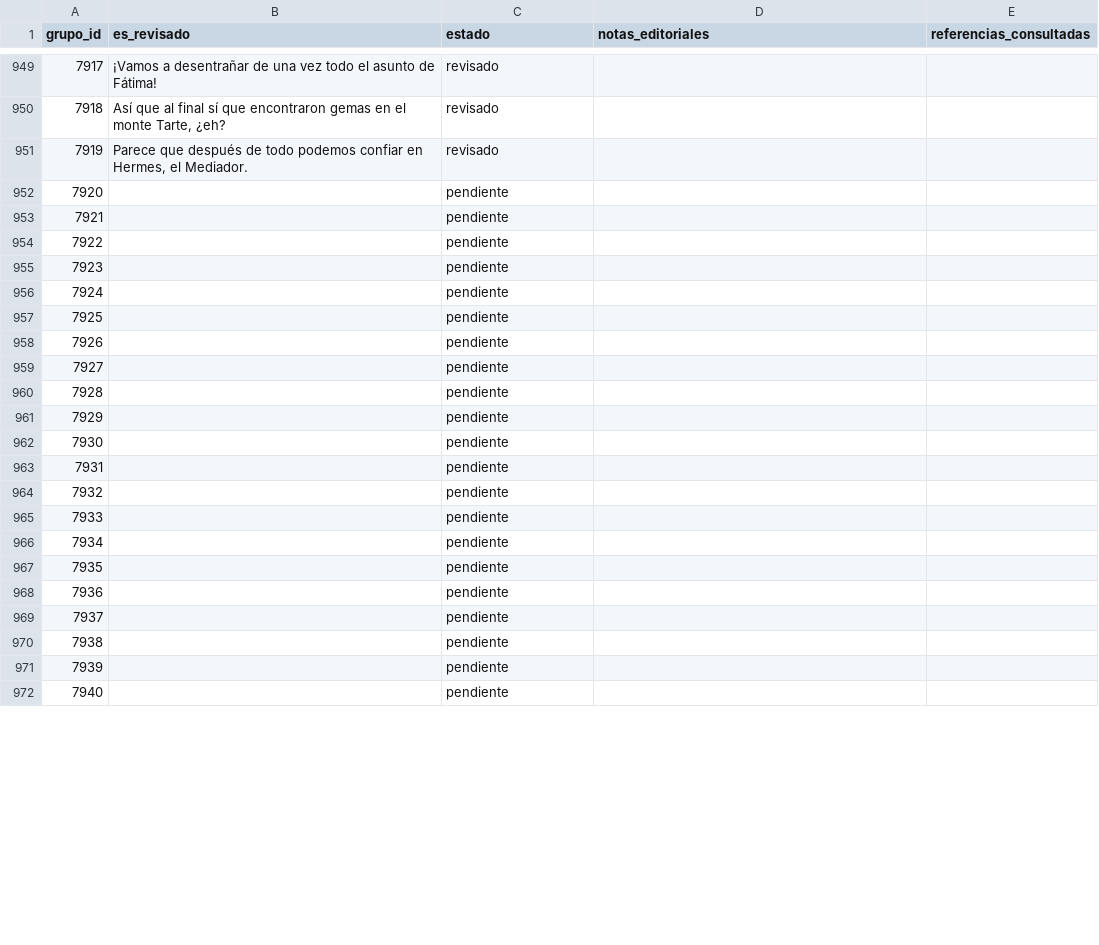
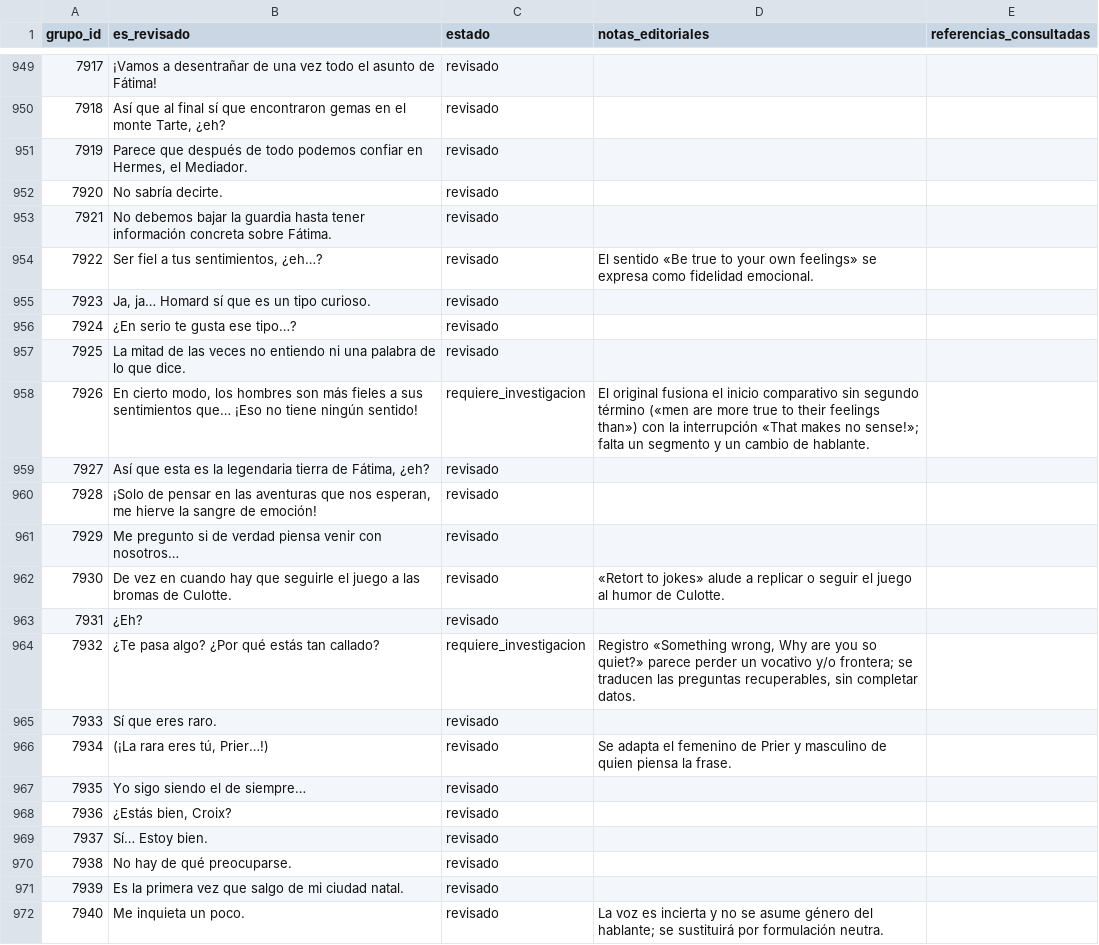
Before and after one commit to ARivas3008/la-pucelle-ragnarok-localizacion, a CSV file: corpus/07/revision.csv, drawn as a sheet; only a part is shown, gaps mark what is left out; the diff covers the shown part only.

Commit message:
Corpus 07: revisión 7920-7943, cierre de grupos pendientes (tanda 4/4)

```diff
--- a/corpus/07/revision.csv
+++ b/corpus/07/revision.csv
@@ -951,22 +951,22 @@
 7919,"Parece que después de todo podemos confiar en Hermes, el Mediador.",revisado,,
-7920,,pendiente,,
-7921,,pendiente,,
-7922,,pendiente,,
-7923,,pendiente,,
-7924,,pendiente,,
-7925,,pendiente,,
-7926,,pendiente,,
-7927,,pendiente,,
-7928,,pendiente,,
-7929,,pendiente,,
-7930,,pendiente,,
-7931,,pendiente,,
-7932,,pendiente,,
-7933,,pendiente,,
-7934,,pendiente,,
-7935,,pendiente,,
-7936,,pendiente,,
-7937,,pendiente,,
-7938,,pendiente,,
-7939,,pendiente,,
-7940,,pendiente,,
+7920,No sabría decirte.,revisado,,
+7921,No debemos bajar la guardia hasta tener información concreta sobre Fátima.,revisado,,
+7922,"Ser fiel a tus sentimientos, ¿eh…?",revisado,El sentido «Be true to your own feelings» se expresa como fidelidad emocional.,
+7923,"Ja, ja… Homard sí que es un tipo curioso.",revisado,,
+7924,¿En serio te gusta ese tipo…?,revisado,,
+7925,La mitad de las veces no entiendo ni una palabra de lo que dice.,revisado,,
+7926,"En cierto modo, los hombres son más fieles a sus sentimientos que… ¡Eso no tiene ningún sentido!",requiere_investigacion,El original fusiona el inicio comparativo sin segundo término («men are more true to their feelings than») con la interrupción «That makes no sense!»; falta un segmento y un cambio de hablante.,
+7927,"Así que esta es la legendaria tierra de Fátima, ¿eh?",revisado,,
+7928,"¡Solo de pensar en las aventuras que nos esperan, me hierve la sangre de emoción!",revisado,,
+7929,Me pregunto si de verdad piensa venir con nosotros…,revisado,,
+7930,De vez en cuando hay que seguirle el juego a las bromas de Culotte.,revisado,«Retort to jokes» alude a replicar o seguir el juego al humor de Culotte.,
+7931,¿Eh?,revisado,,
+7932,¿Te pasa algo? ¿Por qué estás tan callado?,requiere_investigacion,"Registro «Something wrong, Why are you so quiet?» parece perder un vocativo y/o frontera; se traducen las preguntas recuperables, sin completar datos.",
+7933,Sí que eres raro.,revisado,,
+7934,"(¡La rara eres tú, Prier…!)",revisado,Se adapta el femenino de Prier y masculino de quien piensa la frase.,
+7935,Yo sigo siendo el de siempre…,revisado,,
+7936,"¿Estás bien, Croix?",revisado,,
+7937,Sí… Estoy bien.,revisado,,
+7938,No hay de qué preocuparse.,revisado,,
+7939,Es la primera vez que salgo de mi ciudad natal.,revisado,,
+7940,Me inquieta un poco.,revisado,La voz es incierta y no se asume género del hablante; se sustituirá por formulación neutra.,
```
Also changed, not shown: 6 edited cells elsewhere in this file.
